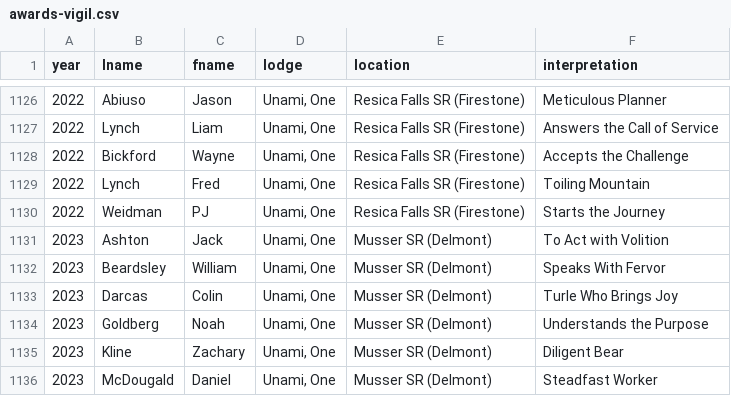
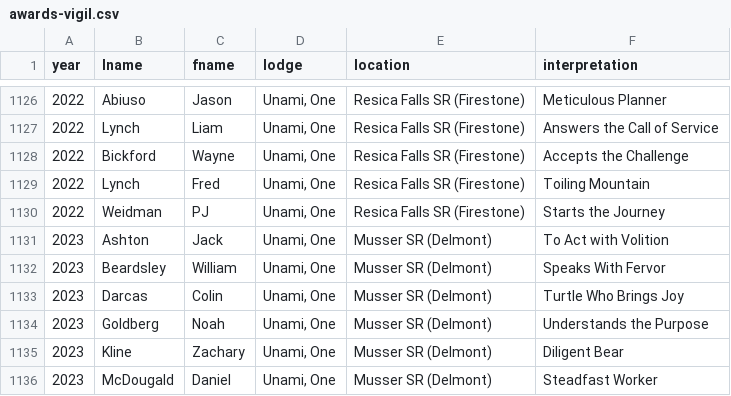
Before and after one commit to colbsa/UnamiLodge.org, a CSV file: _data/awards-vigil.csv, drawn as a sheet; only a part is shown, gaps mark what is left out; the diff names each change by its address in the sheet, - before the commit and + after, or states it on an @@ line.

```diff
--- a/_data/awards-vigil.csv
+++ b/_data/awards-vigil.csv
-F1133 (interpretation): Turle Who Brings Joy
+F1133 (interpretation): Turtle Who Brings Joy
```
Also changed, not shown: 12 other files.
